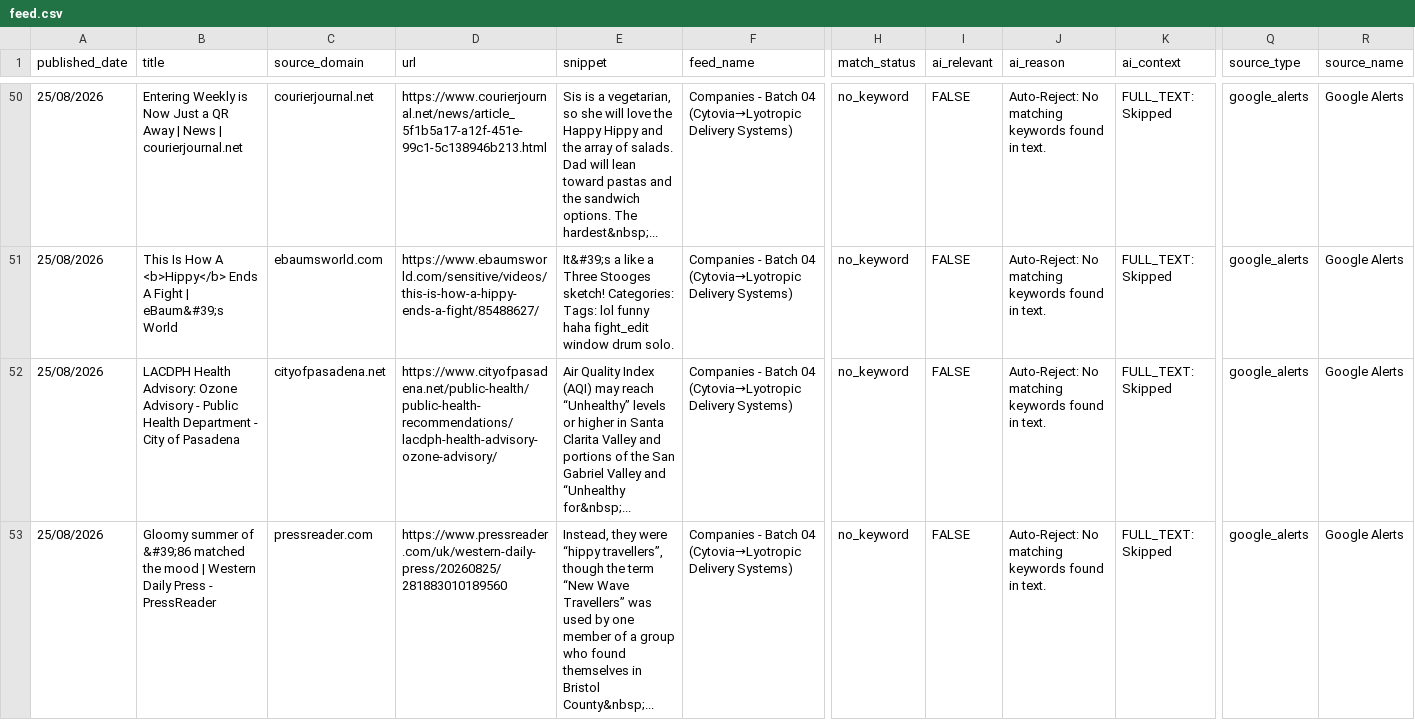
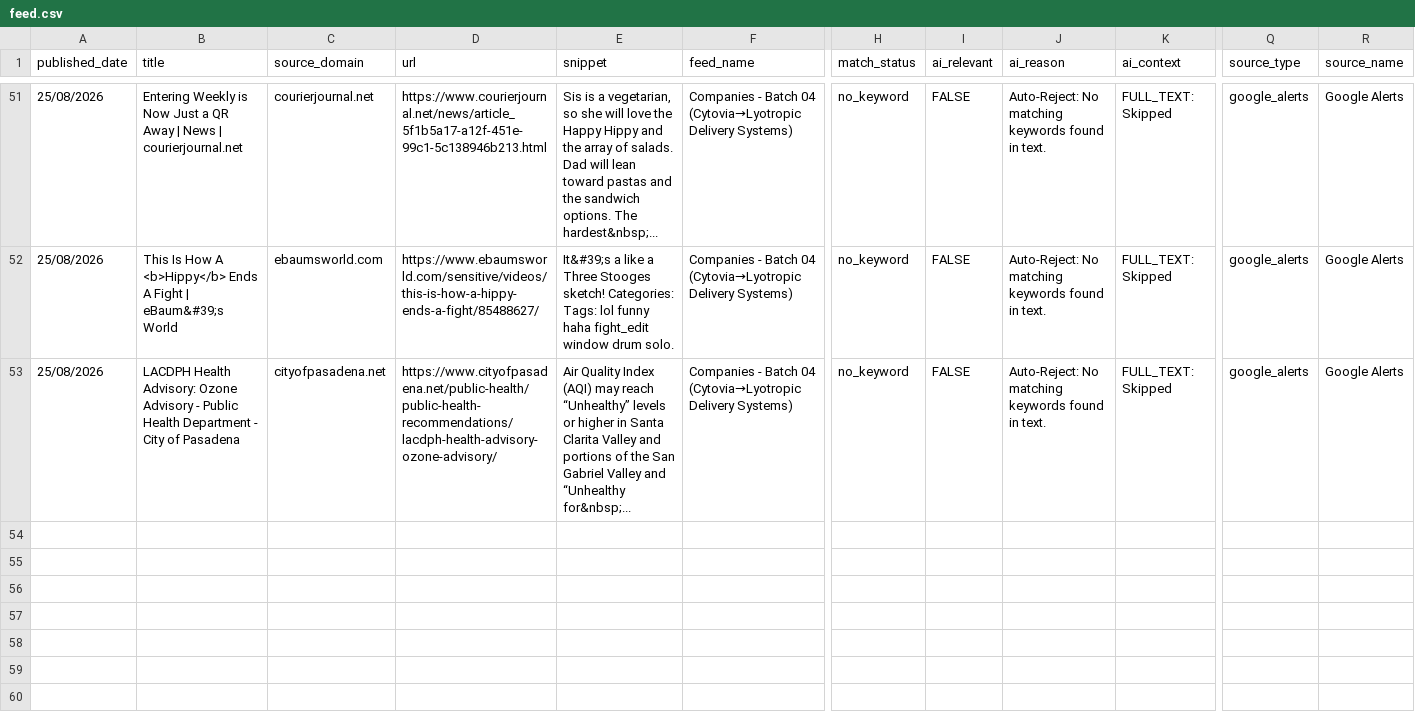
Before and after one commit to elyashivzangen/yissum-science, a CSV file: data_new_updater/feed.csv, drawn as a sheet; only a part is shown, gaps mark what is left out; removed rows and columns are numbered as before the commit, all else as after; rows hold the shown columns only; the diff covers the shown part only; the diff names each change by its address in the sheet, - before the commit and + after, or states it on an @@ line.

```diff
--- a/data_new_updater/feed.csv
+++ b/data_new_updater/feed.csv
-row 53: 25/08/2026 | Gloomy summer of &#39;86 matched the mood | Western Daily Press - PressReader | pressreader.com | https://www.pressreader.com/uk/western-daily-press/20260825/281883010189560 | Instead, they were “hippy travellers”, though the term “New Wave Travellers” was used by one member of a group who found themselves in Bristol County&nbsp;... | Companies - Batch 04 (Cytovia→Lyotropic Delivery Systems) | no_keyword | FALSE | Auto-Reject: No matching keywords found in text. | FULL_TEXT: Skipped | google_alerts | Google Alerts
```
Also changed, not shown: 1 added row and 1 removed row elsewhere in this file, data_new_updater/feed_compact.csv, data_new_updater/feed_titles.csv, 2 other files.
